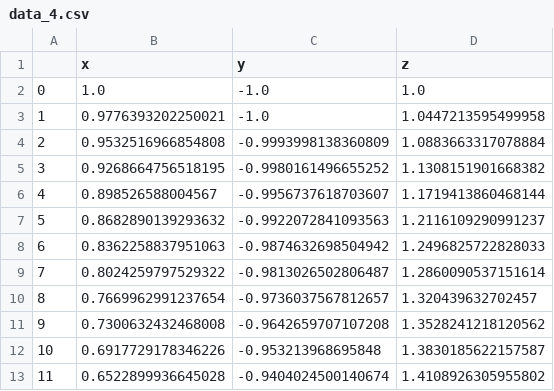
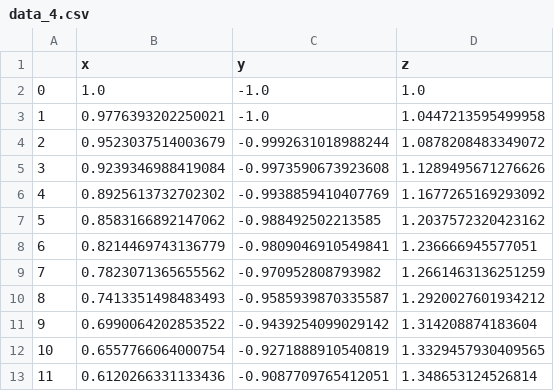
Before and after one commit to YouTelllMe/Cell-Chirality-Model, a CSV file: data_4.csv, drawn as a sheet; only a part is shown; the diff covers the shown part only.

```diff
--- a/data_4.csv
+++ b/data_4.csv
@@ -3,11 +3,11 @@
 1,0.9776393202250021,-1.0,1.0447213595499958
-2,0.9532516966854808,-0.9993998138360809,1.0883663317078884
-3,0.9268664756518195,-0.9980161496655252,1.1308151901668382
-4,0.898526588004567,-0.9956737618703607,1.1719413860468144
-5,0.8682890139293632,-0.9922072841093563,1.2116109290991237
-6,0.8362258837951063,-0.9874632698504942,1.2496825722828033
-7,0.8024259797529322,-0.9813026502806487,1.2860090537151614
-8,0.7669962991237654,-0.9736037567812657,1.320439632702457
-9,0.7300632432468008,-0.9642659707107208,1.3528241218120562
-10,0.6917729178346226,-0.953213968695848,1.3830185622157587
-11,0.6522899936645028,-0.9404024500140674,1.4108926305955802
+2,0.9523037514003679,-0.9992631018988244,1.0878208483349072
+3,0.9239346988419084,-0.9973590673923608,1.1289495671276626
+4,0.8925613732702302,-0.9938859410407769,1.1677265169293092
+5,0.8583166892147062,-0.988492502213585,1.2037572320423162
+6,0.8214469743136779,-0.9809046910549841,1.236666945577051
+7,0.7823071365655562,-0.970952808793982,1.2661463136251259
+8,0.7413351498483493,-0.9585939870335587,1.2920027601934212
+9,0.6990064202853522,-0.9439254099029142,1.314208874183604
+10,0.6557766064000754,-0.9271888910540819,1.3329457930409565
+11,0.6120266331133436,-0.9087709765412051,1.348653124526814
```
Also changed, not shown: 27 edited cells elsewhere in this file, data_1.csv, data_2.csv, 8 other files.
